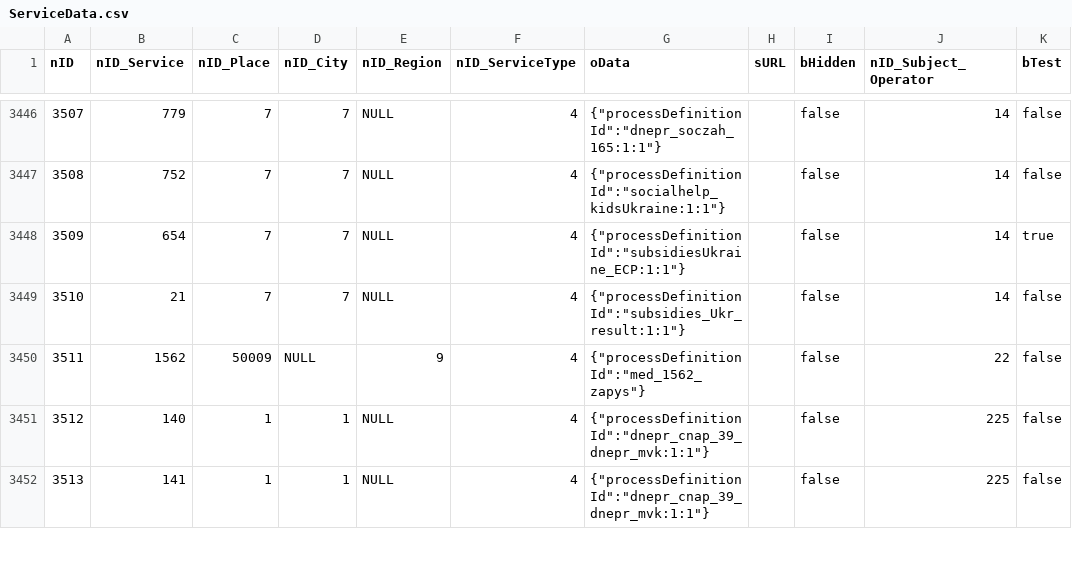
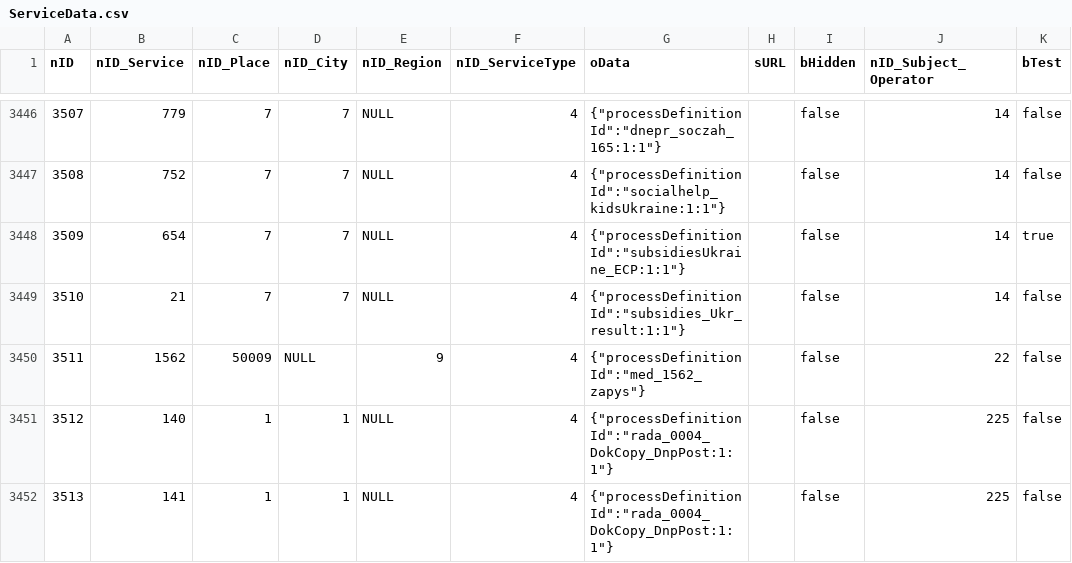
Before and after one commit to iGov-UA/iGov_Data, a CSV file: wf-central/src/main/resources/data/iGov/ServiceData.csv, drawn as a sheet; only a part is shown, gaps mark what is left out; the diff covers the shown part only; the diff names each change by its address in the sheet, - before the commit and + after, or states it on an @@ line.

```diff
--- a/wf-central/src/main/resources/data/iGov/ServiceData.csv
+++ b/wf-central/src/main/resources/data/iGov/ServiceData.csv
-G3451:G3452 (oData): {"processDefinitionId":"dnepr_cnap_39_dnepr_mvk:1:1"}
+G3451:G3452 (oData): {"processDefinitionId":"rada_0004_DokCopy_DnpPost:1:1"}
```
Also changed, not shown: 4 edited cells elsewhere in this file, wf-central/src/main/resources/data/iGov__Test_Delta/ServiceData.csv, 40 other files.
